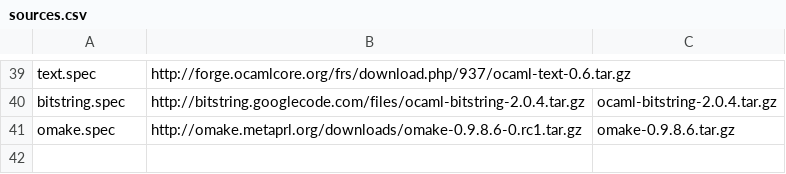
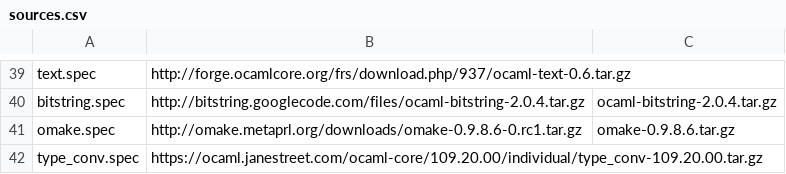
Before and after one commit to xenserver/buildroot, a CSV file: sources.csv, drawn as a sheet; only a part is shown, gaps mark what is left out.

Commit message:
Add and build type_conv

```diff
--- a/sources.csv
+++ b/sources.csv
@@ -41 +41,2 @@ bitstring.spec,http://bitstring.googlecode.com/files/ocaml-bitstring-2.0.4.tar.g
 omake.spec,http://omake.metaprl.org/downloads/omake-0.9.8.6-0.rc1.tar.gz,omake-0.9.8.6.tar.gz
+type_conv.spec,https://ocaml.janestreet.com/ocaml-core/109.20.00/individual/type_conv-109.20.00.tar.gz,
```
Also changed, not shown: 2 other files.
